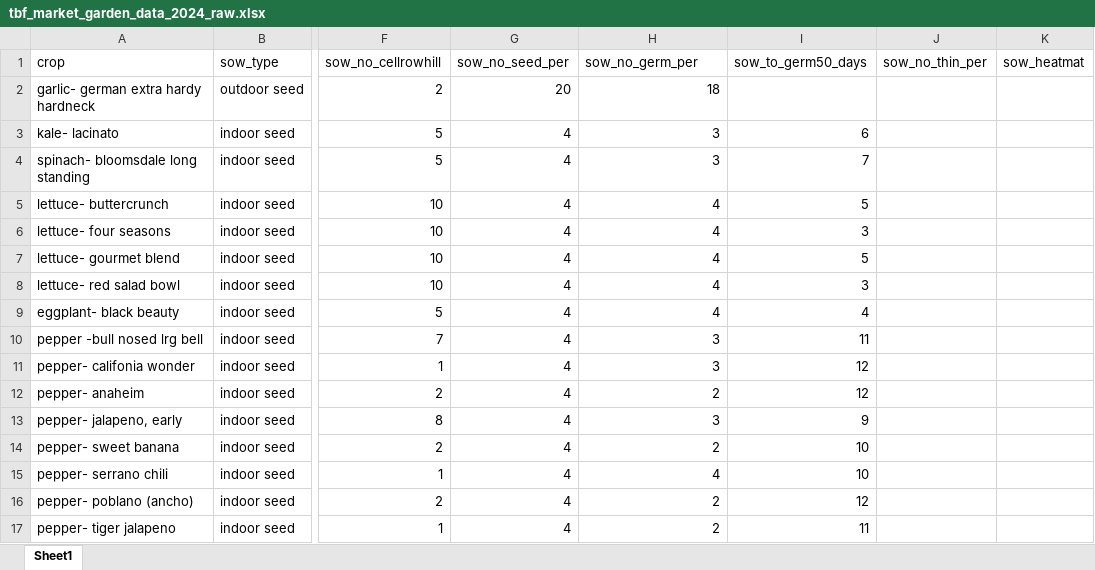
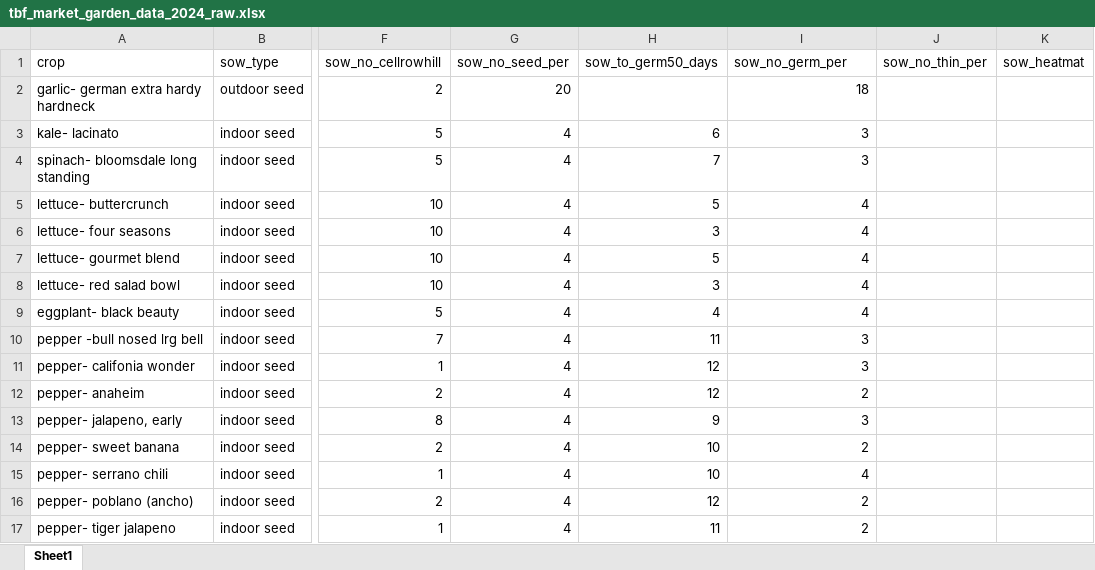
Before and after one commit to sbmorgan/The-Brosey-Farm, an Excel workbook: analytics/raw_data/tbf_market_garden_data_2024_raw.xlsx, sheet Sheet1, drawn as a sheet; only a part is shown, gaps mark what is left out; values as stored, in another font and other column widths than the file's, no borders; the diff covers the shown part only; the diff names each change by its address in the sheet, - before the commit and + after, or states it on an @@ line.

Commit message:
updates to 2024 crop data

```diff
--- a/analytics/raw_data/tbf_market_garden_data_2024_raw.xlsx (sheet Sheet1)
+++ b/analytics/raw_data/tbf_market_garden_data_2024_raw.xlsx (sheet Sheet1)
-H1: sow_no_germ_per
+H1: sow_to_germ50_days
-I1: sow_to_germ50_days
+I1: sow_no_germ_per
-H2: 18
+H2: (empty)
-I2: (empty)
+I2: 18
-H3: 3
+H3: 6
-I3: 6
+I3: 3
-H4: 3
+H4: 7
-I4: 7
+I4: 3
-H5: 4
+H5: 5
-I5: 5
+I5: 4
-H6: 4
+H6: 3
-I6: 3
+I6: 4
-H7: 4
+H7: 5
-I7: 5
+I7: 4
-H8: 4
+H8: 3
-I8: 3
+I8: 4
-H10: 3
+H10: 11
-I10: 11
+I10: 3
-H11: 3
+H11: 12
-I11: 12
+I11: 3
-H12: 2
+H12: 12
-I12: 12
+I12: 2
-H13: 3
+H13: 9
-I13: 9
+I13: 3
-H14: 2
+H14: 10
-I14: 10
+I14: 2
-H15: 4
+H15: 10
-I15: 10
+I15: 4
-H16: 2
+H16: 12
-I16: 12
+I16: 2
-H17: 2
+H17: 11
-I17: 11
+I17: 2
```
Also changed, not shown: 8 edited cells elsewhere in this sheet, 4 other files.
